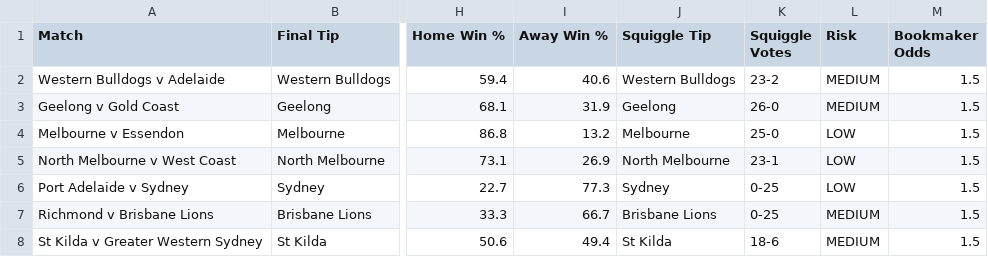
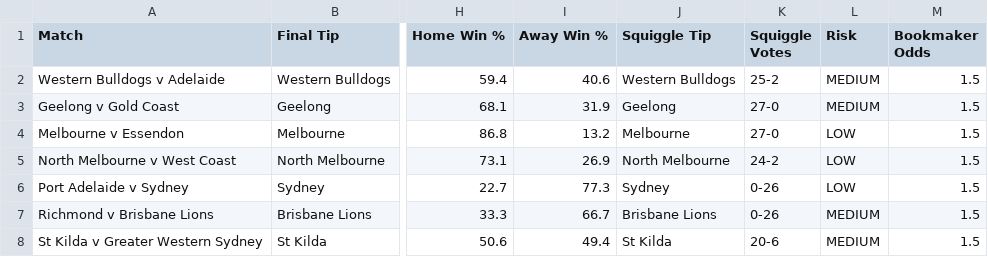
Before and after one commit to Jayken89/sbt-edge-v4-results-roi, a CSV file: outputs/round_14_app_tips.csv, drawn as a sheet; only a part is shown, gaps mark what is left out; the diff names each change by its address in the sheet, - before the commit and + after, or states it on an @@ line.

```diff
--- a/outputs/round_14_app_tips.csv
+++ b/outputs/round_14_app_tips.csv
-K2 (Squiggle Votes): 23-2
+K2 (Squiggle Votes): 25-2
-K3 (Squiggle Votes): 26-0
+K3 (Squiggle Votes): 27-0
-K4 (Squiggle Votes): 25-0
+K4 (Squiggle Votes): 27-0
-K5 (Squiggle Votes): 23-1
+K5 (Squiggle Votes): 24-2
-K6:K7 (Squiggle Votes): 0-25
+K6:K7 (Squiggle Votes): 0-26
-K8 (Squiggle Votes): 18-6
+K8 (Squiggle Votes): 20-6
```
